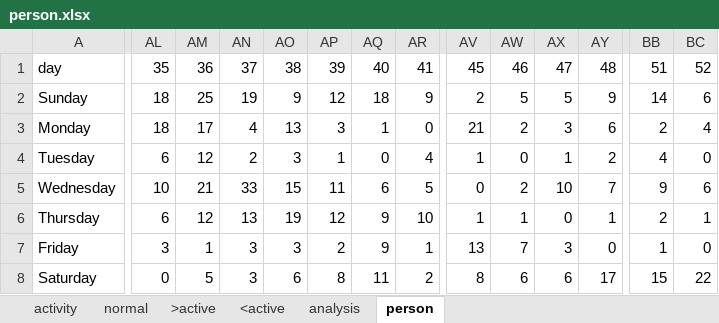
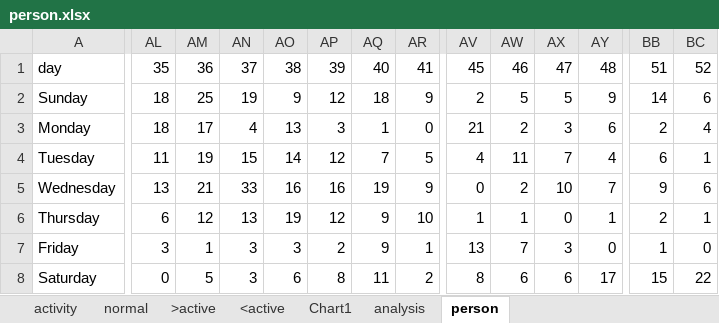
Before and after one commit to dcmartin/age-at-home, an Excel workbook: public/data/person.xlsx, sheet person, drawn as a sheet; only a part is shown, gaps mark what is left out; values as stored, in another font and other column widths than the file's, no borders; the diff covers the shown part only; the diff names each change by its address in the sheet, - before the commit and + after, or states it on an @@ line.

```diff
--- a/public/data/person.xlsx (sheet person)
+++ b/public/data/person.xlsx (sheet person)
+sheet tab: Chart1
-AL4: 6
+AL4: 11
-AM4: 12
+AM4: 19
-AN4: 2
+AN4: 15
-AO4: 3
+AO4: 14
-AP4: 1
+AP4: 12
-AQ4: 0
+AQ4: 7
-AR4: 4
+AR4: 5
-AV4: 1
+AV4: 4
-AW4: 0
+AW4: 11
-AX4: 1
+AX4: 7
-AY4: 2
+AY4: 4
-BB4: 4
+BB4: 6
-BC4: 0
+BC4: 1
-AL5: 10
+AL5: 13
-AO5: 15
+AO5: 16
-AP5: 11
+AP5: 16
-AQ5: 6
+AQ5: 19
-AR5: 5
+AR5: 9
```
Also changed, not shown: 37 edited cells elsewhere in this sheet, sheet analysis, charts or pictures, 10 other files.
